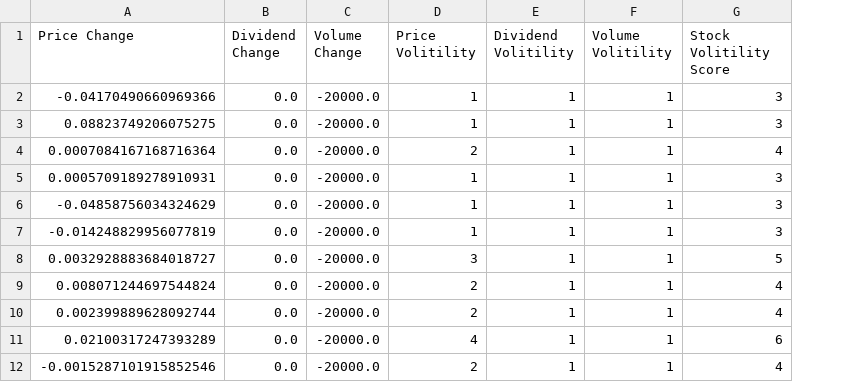
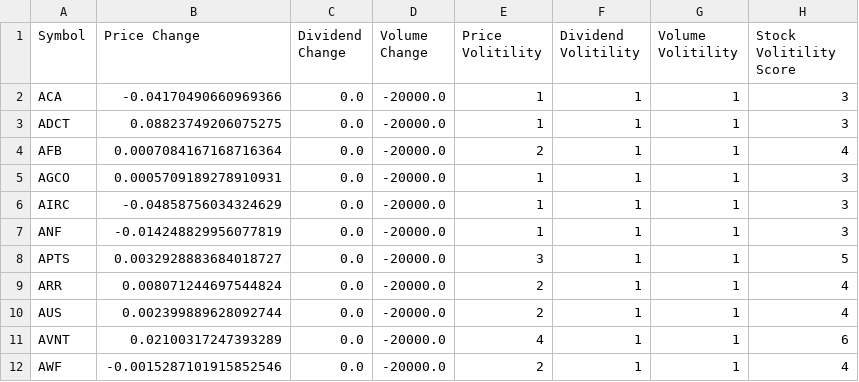
Before and after one commit to emjasmine/TeamMoneyPenny-ML, a CSV file: static/resources/model_data.csv, drawn as a sheet; only a part is shown; the diff names each change by its address in the sheet, - before the commit and + after, or states it on an @@ line.

Commit message:
updating BERT, combining BERT results with user table, pushing all data files

```diff
--- a/static/resources/model_data.csv
+++ b/static/resources/model_data.csv
+column A (Symbol), rows 2-12: ACA | ADCT | AFB | AGCO | AIRC | ANF | APTS | ARR | AUS | AVNT | AWF
```
Also changed, not shown: 7 other files.
